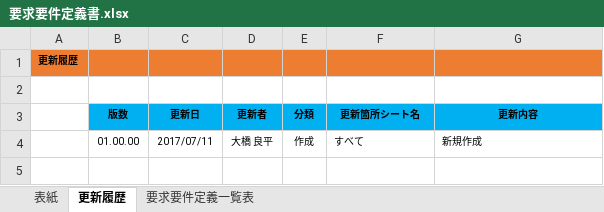
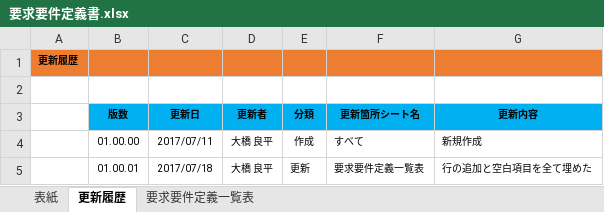
Before and after one commit to oha-ryo-y2i/mentaling, an Excel workbook: docs/要求要件定義/要求要件定義書.xlsx, sheet 更新履歴, drawn as a sheet; values as stored, in another font and other column widths than the file's, no borders; the diff names each change by its address in the sheet, - before the commit and + after, or states it on an @@ line.

```diff
--- a/docs/要求要件定義/要求要件定義書.xlsx (sheet 更新履歴)
+++ b/docs/要求要件定義/要求要件定義書.xlsx (sheet 更新履歴)
+row 5:  | 01.00.01 | 2017/07/18 | 大橋 良平 | 更新 | 要求要件定義一覧表 | 行の追加と空白項目を全て埋めた
```
Also changed, not shown: sheet 要求要件定義一覧表.
